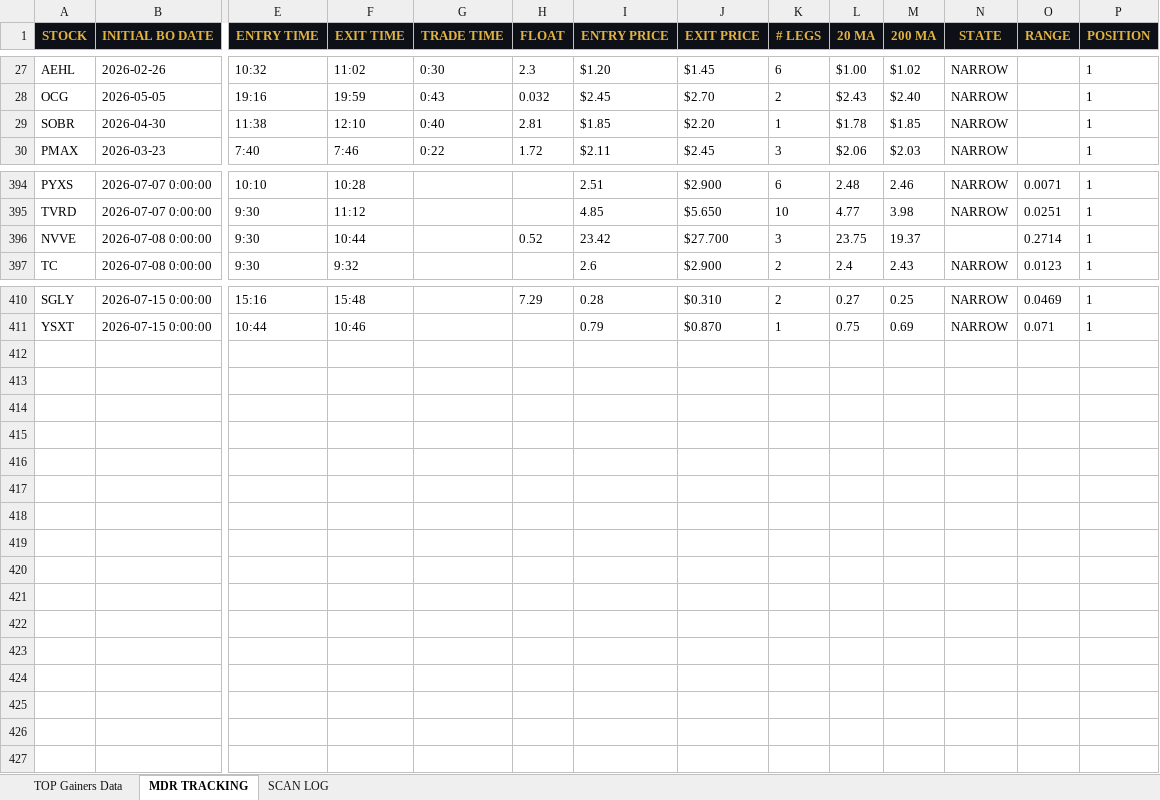
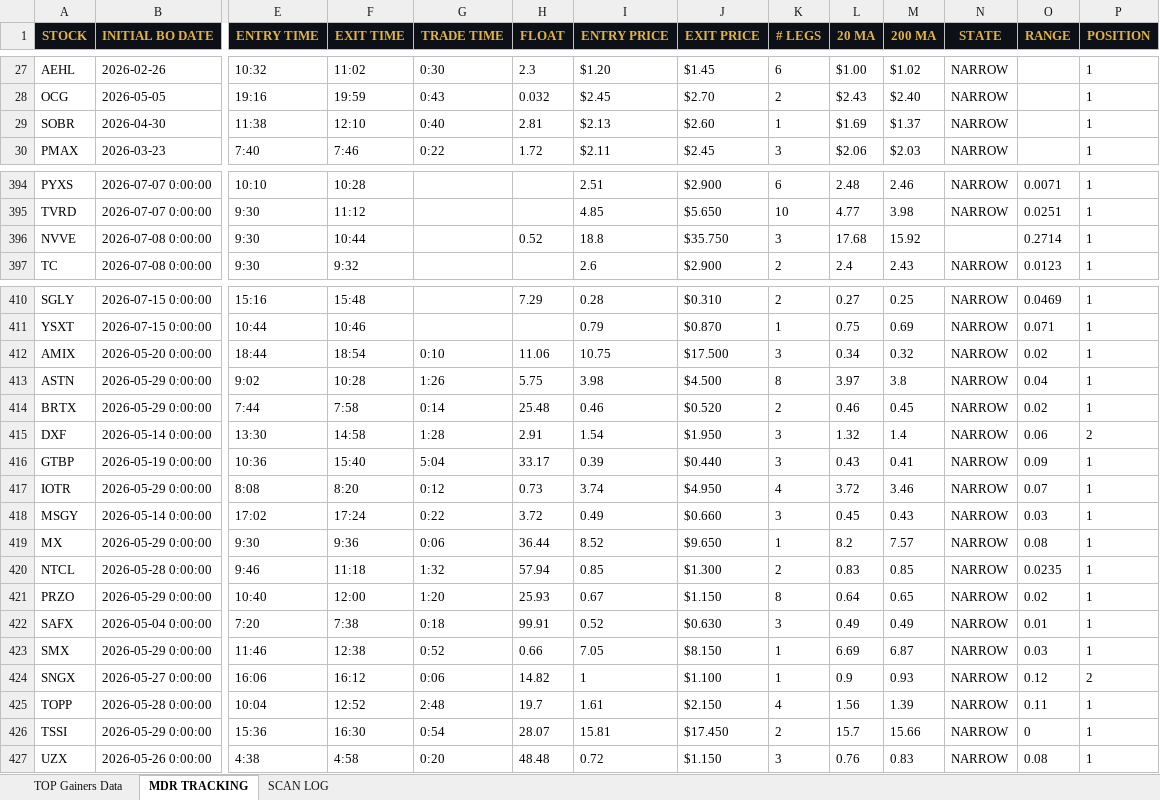
Before and after one commit to cmletsch/trading-system, an Excel workbook: data/trading_data_2026-07-16.xlsx, sheet MDR TRACKING, drawn as a sheet; only a part is shown, gaps mark what is left out; values as stored, in another font and other column widths than the file's, no borders; rows hold the shown columns only; the diff covers the shown part only; the diff names each change by its address in the sheet, - before the commit and + after, or states it on an @@ line.

```diff
--- a/data/trading_data_2026-07-16.xlsx (sheet MDR TRACKING)
+++ b/data/trading_data_2026-07-16.xlsx (sheet MDR TRACKING)
-I29 (ENTRY PRICE): $1.85
+I29 (ENTRY PRICE): $2.13
-J29 (EXIT PRICE): $2.20
+J29 (EXIT PRICE): $2.60
-L29 (20 MA): $1.78
+L29 (20 MA): $1.69
-M29 (200 MA): $1.85
+M29 (200 MA): $1.37
-I396 (ENTRY PRICE): 23.42
+I396 (ENTRY PRICE): 18.8
-J396 (EXIT PRICE): $27.700
+J396 (EXIT PRICE): $35.750
-L396 (20 MA): 23.75
+L396 (20 MA): 17.68
-M396 (200 MA): 19.37
+M396 (200 MA): 15.92
+row 412: AMIX | 2026-05-20 0:00:00 | 18:44 | 18:54 | 0:10 | 11.06 | 10.75 | $17.500 | 3 | 0.34 | 0.32 | NARROW | 0.02 | 1
+row 413: ASTN | 2026-05-29 0:00:00 | 9:02 | 10:28 | 1:26 | 5.75 | 3.98 | $4.500 | 8 | 3.97 | 3.8 | NARROW | 0.04 | 1
+row 414: BRTX | 2026-05-29 0:00:00 | 7:44 | 7:58 | 0:14 | 25.48 | 0.46 | $0.520 | 2 | 0.46 | 0.45 | NARROW | 0.02 | 1
+row 415: DXF | 2026-05-14 0:00:00 | 13:30 | 14:58 | 1:28 | 2.91 | 1.54 | $1.950 | 3 | 1.32 | 1.4 | NARROW | 0.06 | 2
+row 416: GTBP | 2026-05-19 0:00:00 | 10:36 | 15:40 | 5:04 | 33.17 | 0.39 | $0.440 | 3 | 0.43 | 0.41 | NARROW | 0.09 | 1
+row 417: IOTR | 2026-05-29 0:00:00 | 8:08 | 8:20 | 0:12 | 0.73 | 3.74 | $4.950 | 4 | 3.72 | 3.46 | NARROW | 0.07 | 1
+row 418: MSGY | 2026-05-14 0:00:00 | 17:02 | 17:24 | 0:22 | 3.72 | 0.49 | $0.660 | 3 | 0.45 | 0.43 | NARROW | 0.03 | 1
+row 419: MX | 2026-05-29 0:00:00 | 9:30 | 9:36 | 0:06 | 36.44 | 8.52 | $9.650 | 1 | 8.2 | 7.57 | NARROW | 0.08 | 1
+row 420: NTCL | 2026-05-28 0:00:00 | 9:46 | 11:18 | 1:32 | 57.94 | 0.85 | $1.300 | 2 | 0.83 | 0.85 | NARROW | 0.0235 | 1
+row 421: PRZO | 2026-05-29 0:00:00 | 10:40 | 12:00 | 1:20 | 25.93 | 0.67 | $1.150 | 8 | 0.64 | 0.65 | NARROW | 0.02 | 1
+row 422: SAFX | 2026-05-04 0:00:00 | 7:20 | 7:38 | 0:18 | 99.91 | 0.52 | $0.630 | 3 | 0.49 | 0.49 | NARROW | 0.01 | 1
+row 423: SMX | 2026-05-29 0:00:00 | 11:46 | 12:38 | 0:52 | 0.66 | 7.05 | $8.150 | 1 | 6.69 | 6.87 | NARROW | 0.03 | 1
+row 424: SNGX | 2026-05-27 0:00:00 | 16:06 | 16:12 | 0:06 | 14.82 | 1 | $1.100 | 1 | 0.9 | 0.93 | NARROW | 0.12 | 2
+row 425: TOPP | 2026-05-28 0:00:00 | 10:04 | 12:52 | 2:48 | 19.7 | 1.61 | $2.150 | 4 | 1.56 | 1.39 | NARROW | 0.11 | 1
+row 426: TSSI | 2026-05-29 0:00:00 | 15:36 | 16:30 | 0:54 | 28.07 | 15.81 | $17.450 | 2 | 15.7 | 15.66 | NARROW | 0 | 1
+row 427: UZX | 2026-05-26 0:00:00 | 4:38 | 4:58 | 0:20 | 48.48 | 0.72 | $1.150 | 3 | 0.76 | 0.83 | NARROW | 0.08 | 1
```
Also changed, not shown: 4 edited cells elsewhere in this sheet, sheet TOP Gainers Data, 2 other files.
